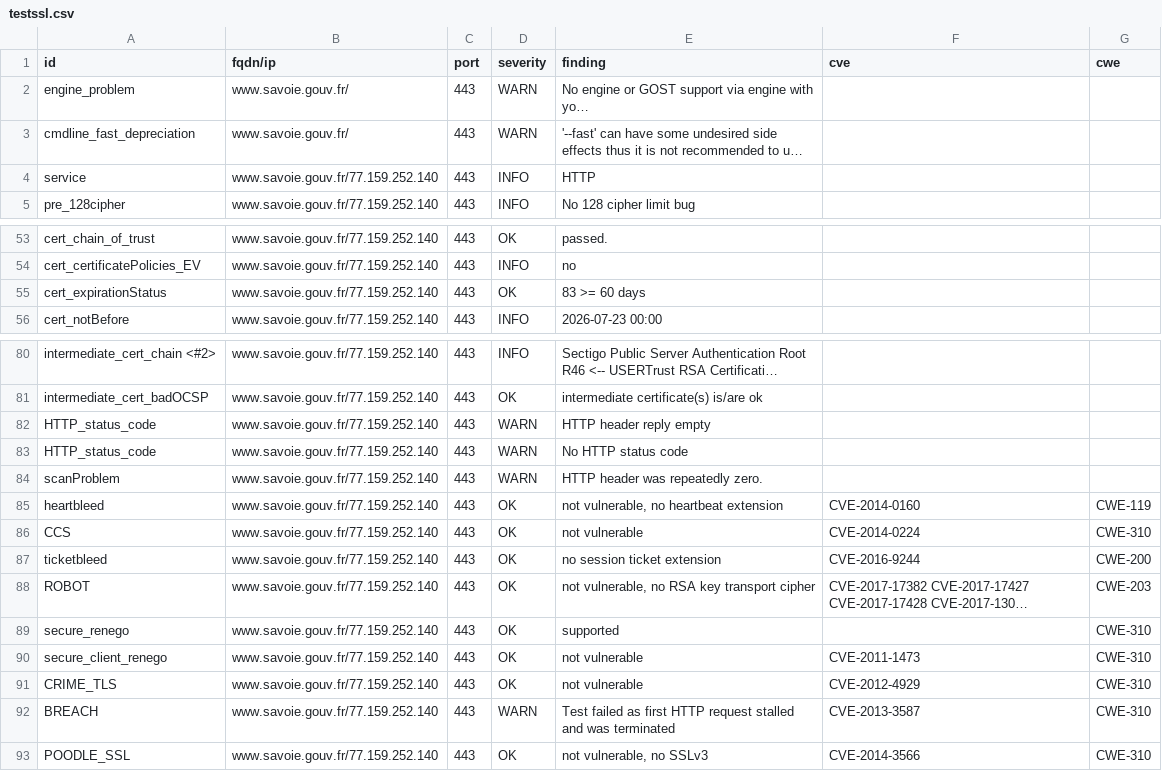
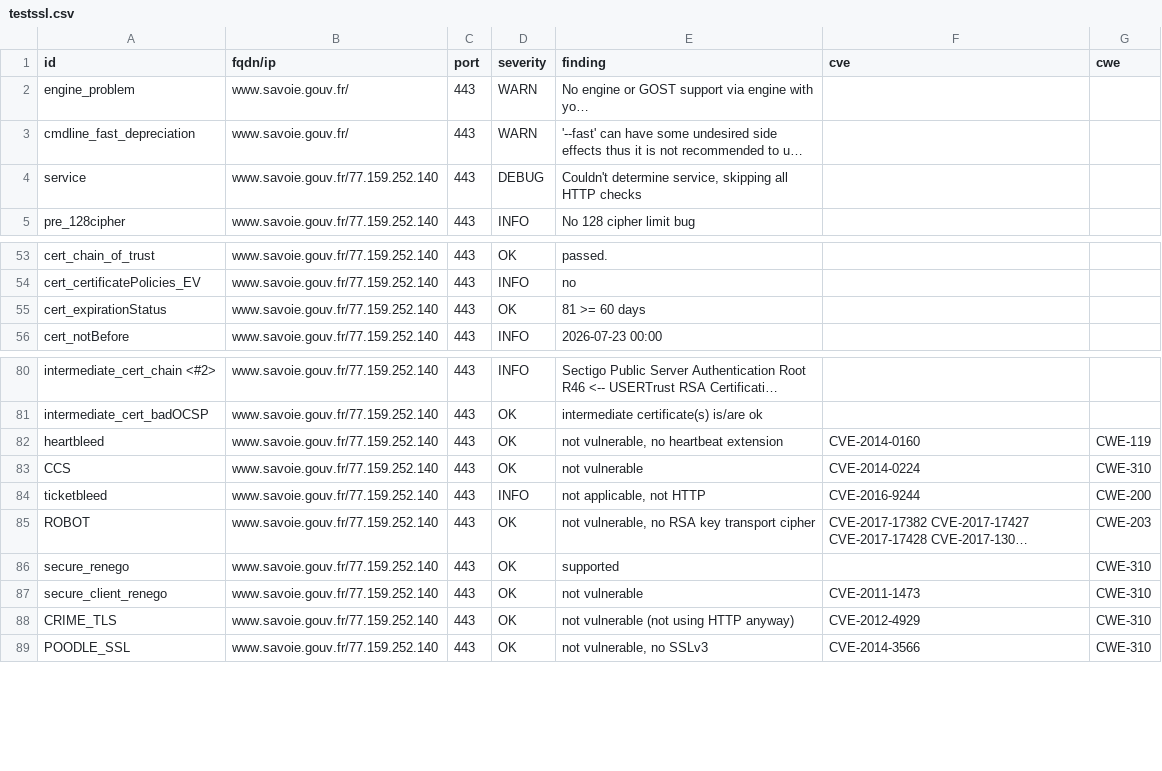
Before and after one commit to dnum-mi/dashlord, a CSV file: results/aHR0cHM6Ly93d3cuc2F2b2llLmdvdXYuZnI=/testssl.csv, drawn as a sheet; only a part is shown, gaps mark what is left out; long unchanged cells end in …; removed rows and columns are numbered as before the commit, all else as after; the diff names each change by its address in the sheet, - before the commit and + after, or states it on an @@ line.

```diff
--- a/results/aHR0cHM6Ly93d3cuc2F2b2llLmdvdXYuZnI=/testssl.csv
+++ b/results/aHR0cHM6Ly93d3cuc2F2b2llLmdvdXYuZnI=/testssl.csv
-D4 (severity): INFO
+D4 (severity): DEBUG
-E4 (finding): HTTP
+E4 (finding): Couldn't determine service, skipping all HTTP checks
-E55 (finding): 83 >= 60 days
+E55 (finding): 81 >= 60 days
-row 82: HTTP_status_code | www.savoie.gouv.fr/77.159.252.140 | 443 | WARN | HTTP header reply empty
-row 83: HTTP_status_code | www.savoie.gouv.fr/77.159.252.140 | 443 | WARN | No HTTP status code
-row 84: scanProblem | www.savoie.gouv.fr/77.159.252.140 | 443 | WARN | HTTP header was repeatedly zero.
-D84 (severity): OK
+D84 (severity): INFO
-E84 (finding): no session ticket extension
+E84 (finding): not applicable, not HTTP
-E88 (finding): not vulnerable
+E88 (finding): not vulnerable (not using HTTP anyway)
-row 92: BREACH | www.savoie.gouv.fr/77.159.252.140 | 443 | WARN | Test failed as first HTTP request stalled and was terminated | CVE-2013-3587 | CWE-310
```
Also changed, not shown: 4 other files.
